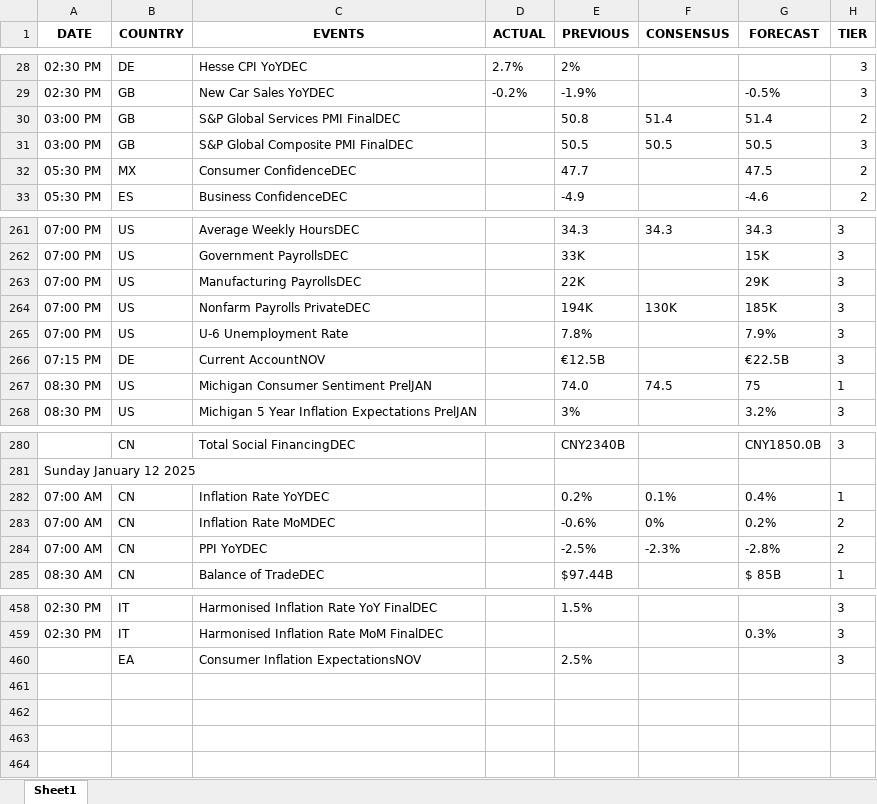
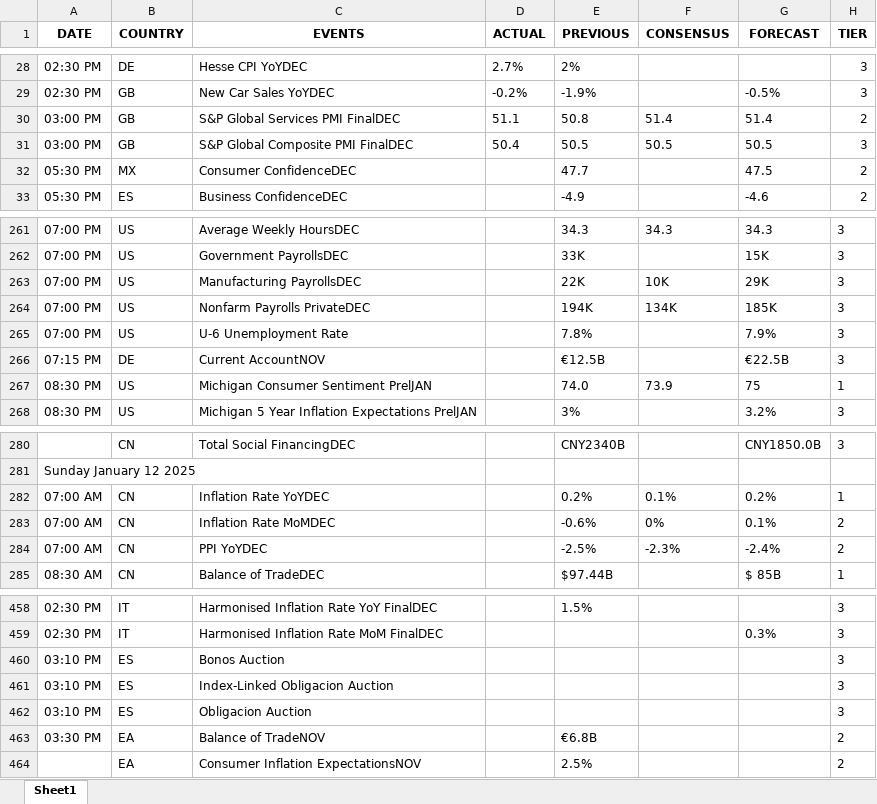
Before and after one commit to krishangguptafibonacciresearch/DistributionProject, an Excel workbook: Input_data/IST_All Countries_trad_eco_cal_2025-01-06_to_2025-01-16.xlsx, sheet Sheet1, drawn as a sheet; only a part is shown, gaps mark what is left out; values as stored, in another font and other column widths than the file's, no borders; addresses are those after the commit; the diff covers the shown part only; the diff names each change by its address in the sheet, - before the commit and + after, or states it on an @@ line.

```diff
--- a/Input_data/IST_All Countries_trad_eco_cal_2025-01-06_to_2025-01-16.xlsx (sheet Sheet1)
+++ b/Input_data/IST_All Countries_trad_eco_cal_2025-01-06_to_2025-01-16.xlsx (sheet Sheet1)
-D30 (ACTUAL): (empty)
+D30 (ACTUAL): 51.1
-D31 (ACTUAL): (empty)
+D31 (ACTUAL): 50.4
-F263 (CONSENSUS): (empty)
+F263 (CONSENSUS): 10K
-F264 (CONSENSUS): 130K
+F264 (CONSENSUS): 134K
-F267 (CONSENSUS): 74.5
+F267 (CONSENSUS): 73.9
-G282 (FORECAST): 0.4%
+G282 (FORECAST): 0.2%
-G283 (FORECAST): 0.2%
+G283 (FORECAST): 0.1%
-G284 (FORECAST): -2.8%
+G284 (FORECAST): -2.4%
+row 460: 03:10 PM | ES | Bonos Auction |  |  |  |  | 3
+row 461: 03:10 PM | ES | Index-Linked Obligacion Auction |  |  |  |  | 3
+row 462: 03:10 PM | ES | Obligacion Auction |  |  |  |  | 3
+row 463: 03:30 PM | EA | Balance of TradeNOV |  | €6.8B |  |  | 2
-H464 (TIER): 3
+H464 (TIER): 2
```
Also changed, not shown: 7 moved rows and 1 edited cell elsewhere in this sheet, Input_data/EST_All Countries_trad_eco_cal_2025-01-05_to_2025-01-16.xlsx, Input_data/EST_US_trad_eco_cal_.xlsx, 5 other files.
